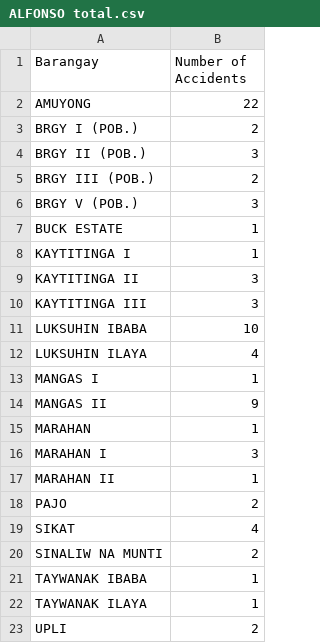
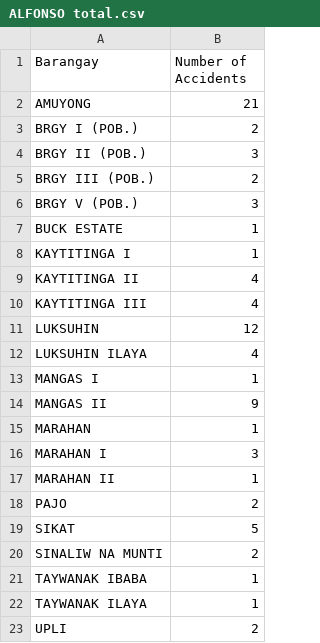
Before and after one commit to Edmaruchan/accident_hotspot_in_selected_areas_in_cavite, a CSV file: data/Alfonso/ALFONSO total.csv, drawn as a sheet.

```diff
--- a/data/Alfonso/ALFONSO total.csv
+++ b/data/Alfonso/ALFONSO total.csv
@@ -1,3 +1,3 @@
 Barangay,Number of Accidents
-AMUYONG,22
+AMUYONG,21
 BRGY I (POB.),2
@@ -8,5 +8,5 @@ BUCK ESTATE,1
 KAYTITINGA I,1
-KAYTITINGA II,3
-KAYTITINGA III,3
-LUKSUHIN IBABA,10
+KAYTITINGA II,4
+KAYTITINGA III,4
+LUKSUHIN,12
 LUKSUHIN ILAYA,4
@@ -18,3 +18,3 @@ MARAHAN II,1
 PAJO,2
-SIKAT,4
+SIKAT,5
 SINALIW NA MUNTI,2
```
Also changed, not shown: 8 other files.
